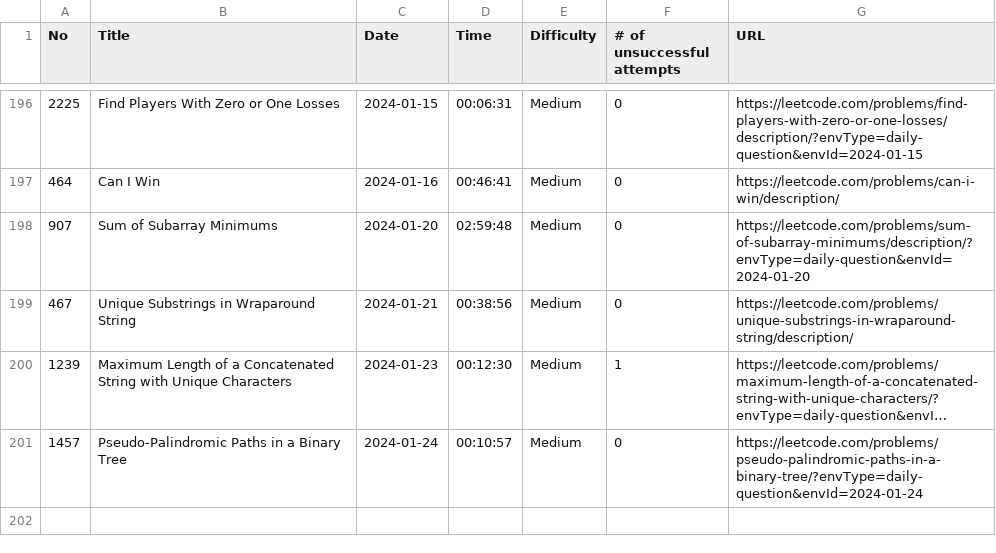
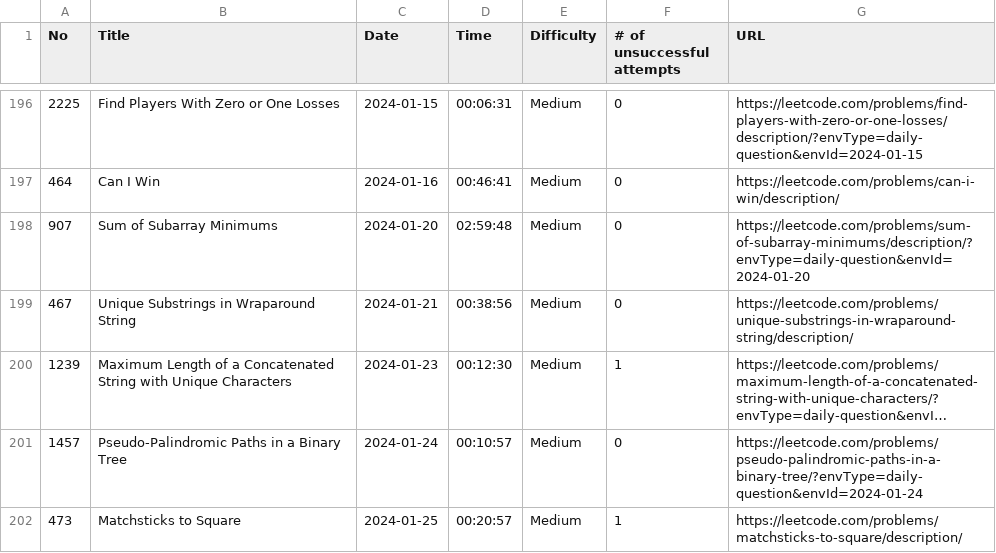
Before and after one commit to ryotaro612/lc, a CSV file: sessions.csv, drawn as a sheet; only a part is shown, gaps mark what is left out; long unchanged cells end in …; the diff names each change by its address in the sheet, - before the commit and + after, or states it on an @@ line.

```diff
--- a/sessions.csv
+++ b/sessions.csv
+row 202: 473 | Matchsticks to Square | 2024-01-25 | 00:20:57 | Medium | 1 | https://leetcode.com/problems/matchsticks-to-square/description/
```
Also changed, not shown: 1 other file.
